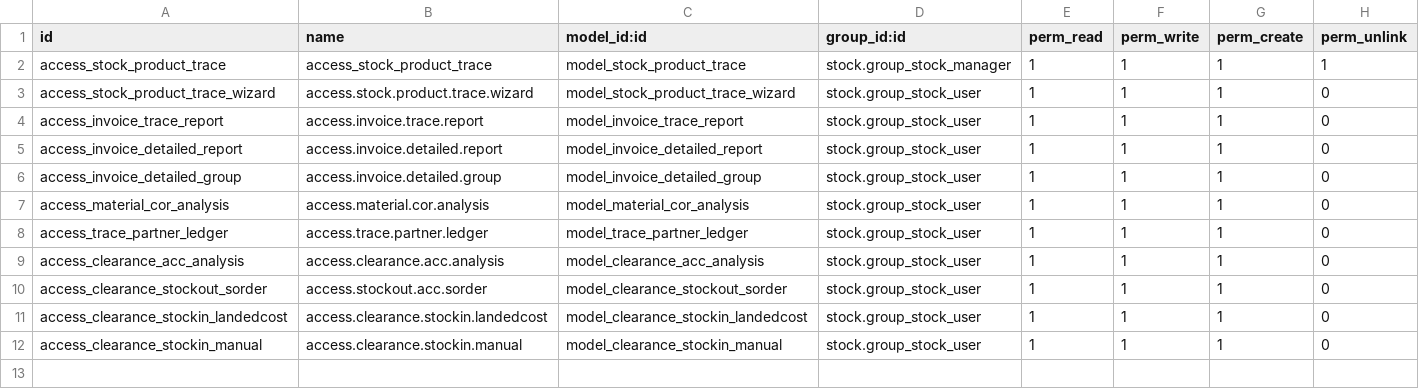
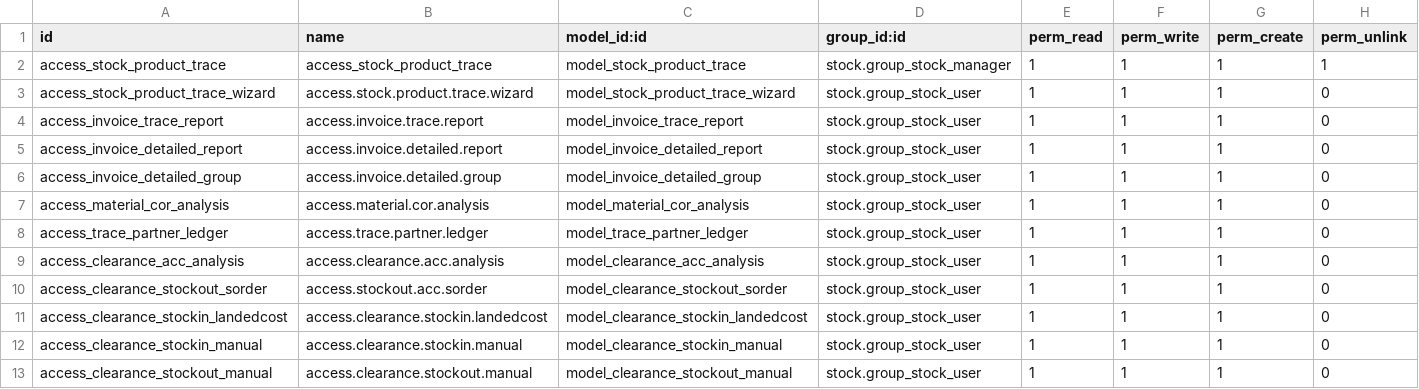
Before and after one commit to OdooAdminstrator1/development, a CSV file: prod_qnt_cost_tracing/security/ir.model.access.csv, drawn as a sheet.

```diff
--- a/prod_qnt_cost_tracing/security/ir.model.access.csv
+++ b/prod_qnt_cost_tracing/security/ir.model.access.csv
@@ -12 +12,2 @@ access_clearance_stockin_landedcost,access.clearance.stockin.landedcost,model_cl
 access_clearance_stockin_manual,access.clearance.stockin.manual,model_clearance_stockin_manual,stock.group_stock_user,1,1,1,0
+access_clearance_stockout_manual,access.clearance.stockout.manual,model_clearance_stockout_manual,stock.group_stock_user,1,1,1,0
```
Also changed, not shown: 7 other files.
